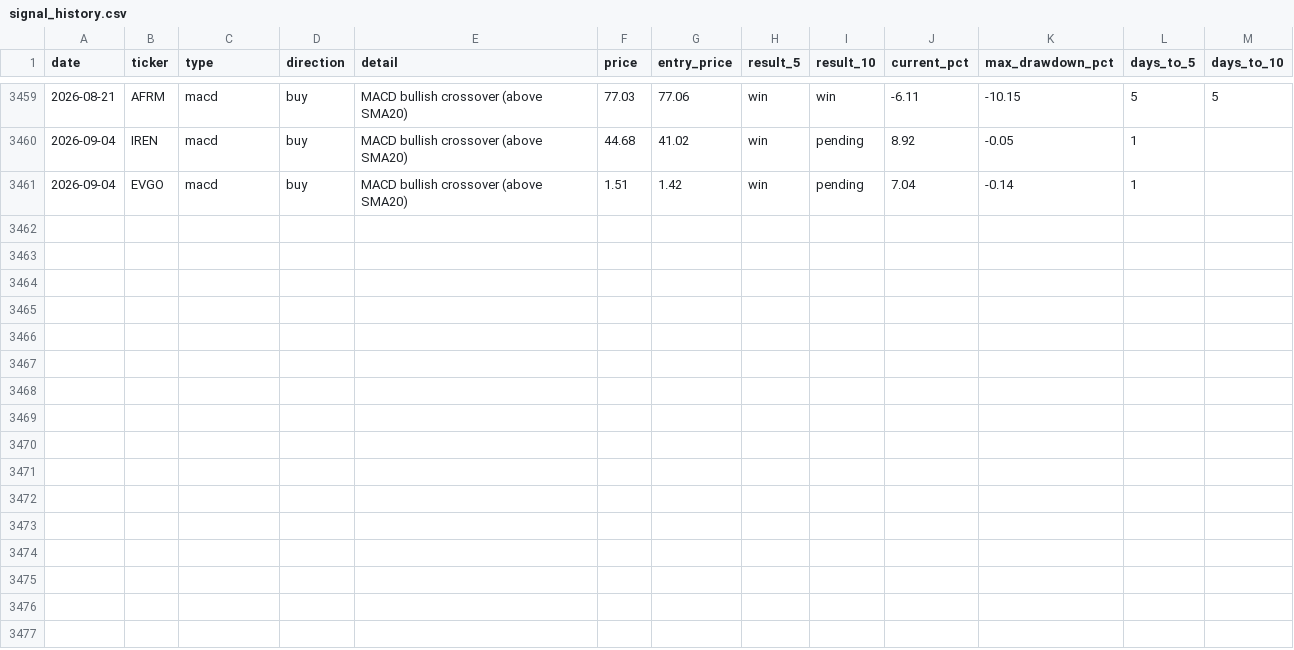
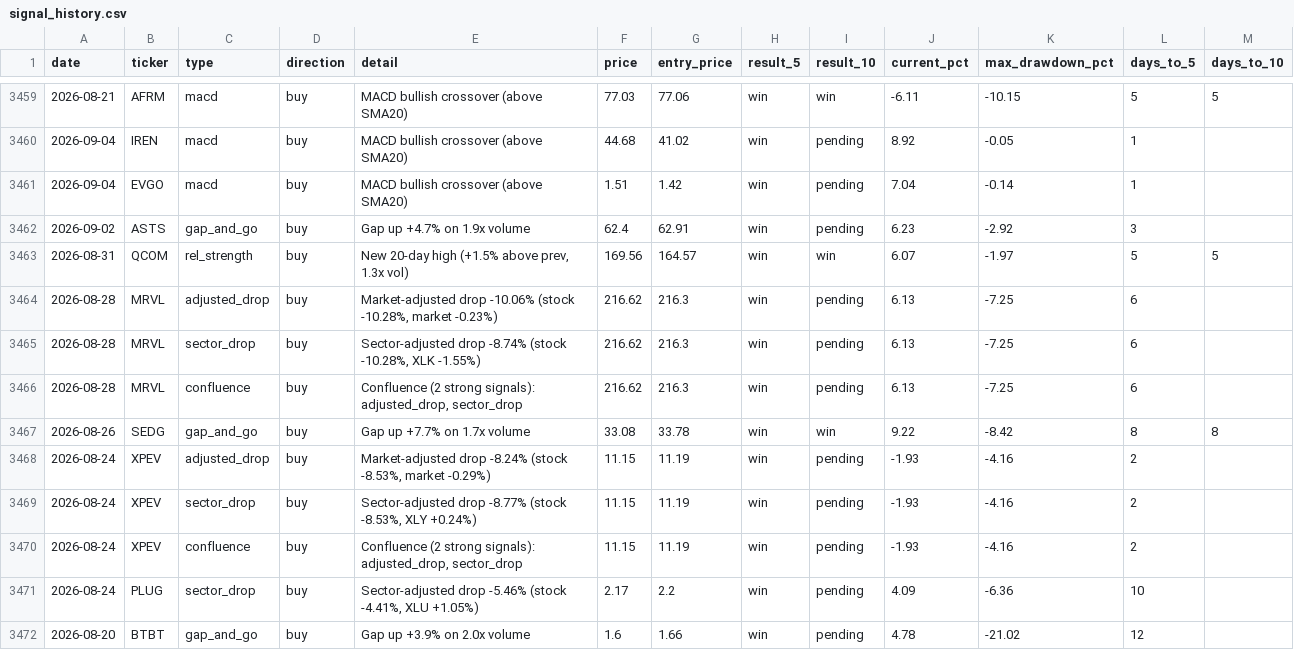
Before and after one commit to utoraman/rapidsift, a CSV file: data/signal_history.csv, drawn as a sheet; only a part is shown, gaps mark what is left out; the diff names each change by its address in the sheet, - before the commit and + after, or states it on an @@ line.

```diff
--- a/data/signal_history.csv
+++ b/data/signal_history.csv
+row 3462: 2026-09-02 | ASTS | gap_and_go | buy | Gap up +4.7% on 1.9x volume | 62.4 | 62.91 | win | pending | 6.23 | -2.92 | 3
+row 3463: 2026-08-31 | QCOM | rel_strength | buy | New 20-day high (+1.5% above prev, 1.3x vol) | 169.56 | 164.57 | win | win | 6.07 | -1.97 | 5 | 5
+row 3464: 2026-08-28 | MRVL | adjusted_drop | buy | Market-adjusted drop -10.06% (stock -10.28%, market -0.23%) | 216.62 | 216.3 | win | pending | 6.13 | -7.25 | 6
+row 3465: 2026-08-28 | MRVL | sector_drop | buy | Sector-adjusted drop -8.74% (stock -10.28%, XLK -1.55%) | 216.62 | 216.3 | win | pending | 6.13 | -7.25 | 6
+row 3466: 2026-08-28 | MRVL | confluence | buy | Confluence (2 strong signals): adjusted_drop, sector_drop | 216.62 | 216.3 | win | pending | 6.13 | -7.25 | 6
+row 3467: 2026-08-26 | SEDG | gap_and_go | buy | Gap up +7.7% on 1.7x volume | 33.08 | 33.78 | win | win | 9.22 | -8.42 | 8 | 8
+row 3468: 2026-08-24 | XPEV | adjusted_drop | buy | Market-adjusted drop -8.24% (stock -8.53%, market -0.29%) | 11.15 | 11.19 | win | pending | -1.93 | -4.16 | 2
+row 3469: 2026-08-24 | XPEV | sector_drop | buy | Sector-adjusted drop -8.77% (stock -8.53%, XLY +0.24%) | 11.15 | 11.19 | win | pending | -1.93 | -4.16 | 2
+row 3470: 2026-08-24 | XPEV | confluence | buy | Confluence (2 strong signals): adjusted_drop, sector_drop | 11.15 | 11.19 | win | pending | -1.93 | -4.16 | 2
+row 3471: 2026-08-24 | PLUG | sector_drop | buy | Sector-adjusted drop -5.46% (stock -4.41%, XLU +1.05%) | 2.17 | 2.2 | win | pending | 4.09 | -6.36 | 10
+row 3472: 2026-08-20 | BTBT | gap_and_go | buy | Gap up +3.9% on 2.0x volume | 1.6 | 1.66 | win | pending | 4.78 | -21.02 | 12
```
Also changed, not shown: 2 other files.
